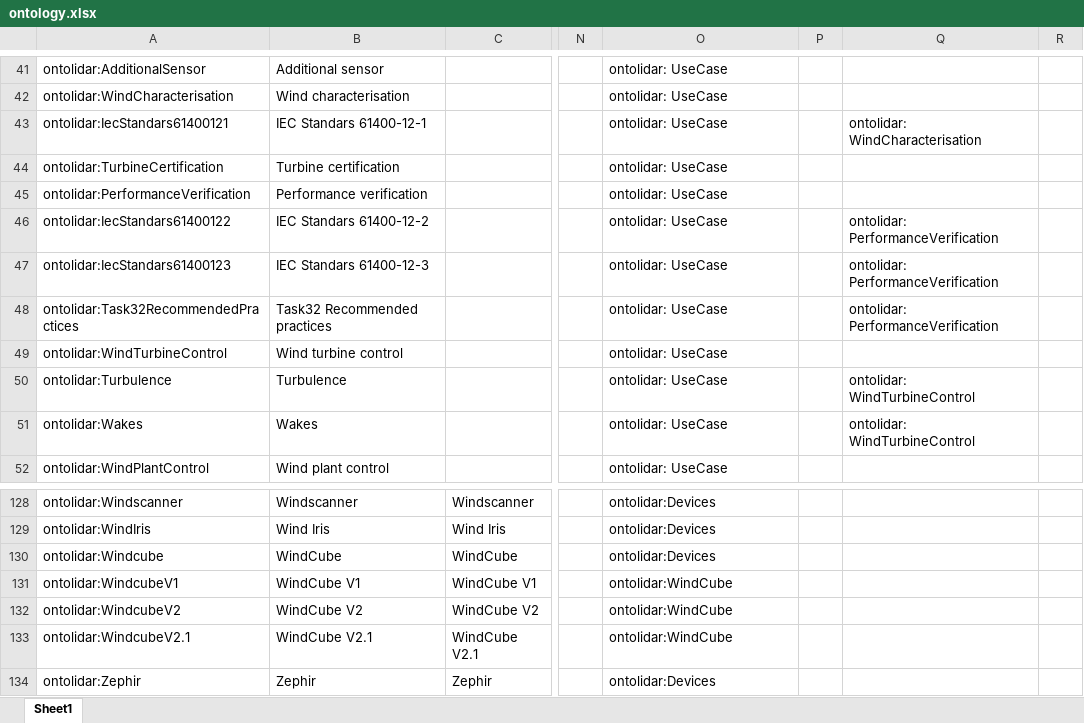
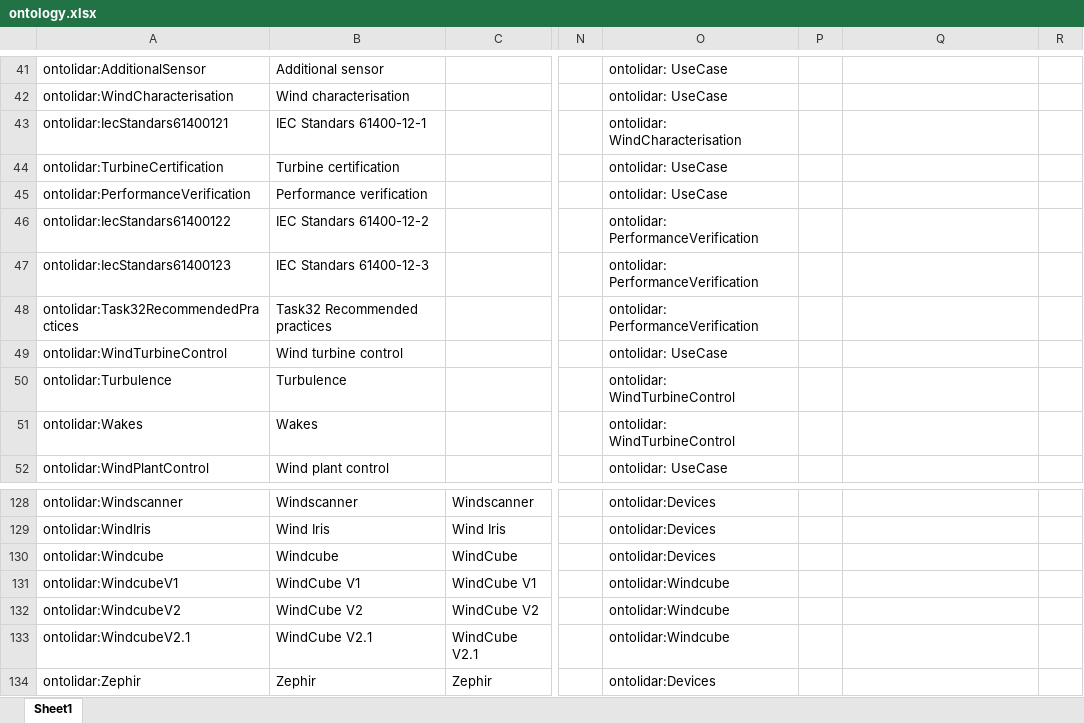
Before and after one commit to IEA-Wind-Task-32/wind-lidar-ontology, an Excel workbook: ontology.xlsx, sheet Sheet1, drawn as a sheet; only a part is shown, gaps mark what is left out; values as stored, in another font and other column widths than the file's, no borders; the diff names each change by its address in the sheet, - before the commit and + after, or states it on an @@ line.

```diff
--- a/ontology.xlsx (sheet Sheet1)
+++ b/ontology.xlsx (sheet Sheet1)
-O43: ontolidar: UseCase
+O43: ontolidar: WindCharacterisation
-Q43: ontolidar: WindCharacterisation
+Q43: (empty)
-O46:O48: ontolidar: UseCase
+O46:O48: ontolidar: PerformanceVerification
-Q46:Q48: ontolidar: PerformanceVerification
+Q46:Q48: (empty)
-O50:O51: ontolidar: UseCase
+O50:O51: ontolidar: WindTurbineControl
-Q50:Q51: ontolidar: WindTurbineControl
+Q50:Q51: (empty)
-B130: WindCube
+B130: Windcube
-O131:O133: ontolidar:WindCube
+O131:O133: ontolidar:Windcube
```
Also changed, not shown: 4 other files.
